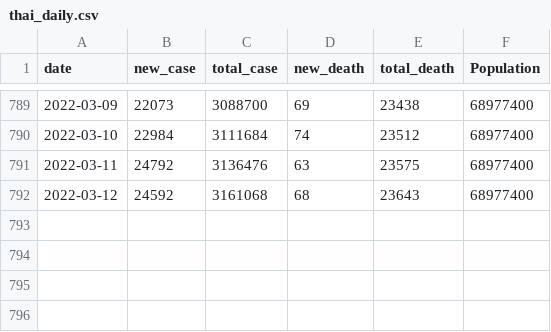
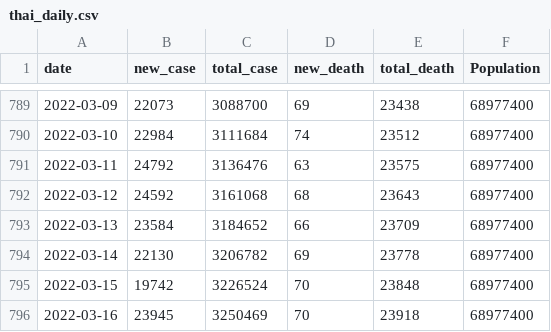
Before and after one commit to Suzanoo/tcv, a CSV file: tcv/data/thai_daily.csv, drawn as a sheet; only a part is shown, gaps mark what is left out; the diff names each change by its address in the sheet, - before the commit and + after, or states it on an @@ line.

```diff
--- a/tcv/data/thai_daily.csv
+++ b/tcv/data/thai_daily.csv
+row 793: 2022-03-13 | 23584 | 3184652 | 66 | 23709 | 68977400
+row 794: 2022-03-14 | 22130 | 3206782 | 69 | 23778 | 68977400
+row 795: 2022-03-15 | 19742 | 3226524 | 70 | 23848 | 68977400
+row 796: 2022-03-16 | 23945 | 3250469 | 70 | 23918 | 68977400
```
Also changed, not shown: tcv/data/province_monthly.csv, tcv/data/thai_monthly.csv, 6 other files.
